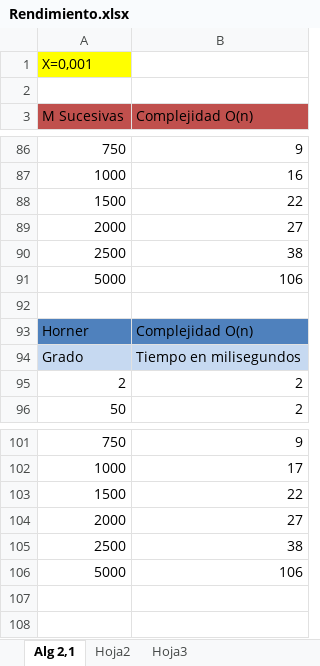
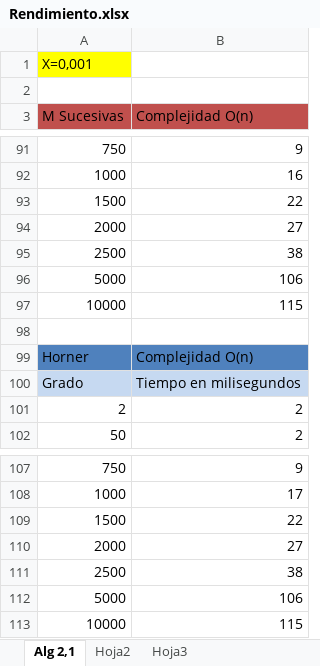
Before and after one commit to JavaDabaDuu/TP2-ComplejidadComputacional, an Excel workbook: Documentación/Rendimiento.xlsx, sheet Alg 2,1, drawn as a sheet; only a part is shown, gaps mark what is left out; values as stored, in another font and other column widths than the file's, no borders; charts and pictures not drawn; the diff covers the shown part only; the diff names each change by its address in the sheet, - before the commit and + after, or states it on an @@ line.

```diff
--- a/Documentación/Rendimiento.xlsx (sheet Alg 2,1)
+++ b/Documentación/Rendimiento.xlsx (sheet Alg 2,1)
+row 97: 10000 | 115
+row 113: 10000 | 115
```
Also changed, not shown: 5 added rows elsewhere in this sheet, charts or pictures, 3 other files.
